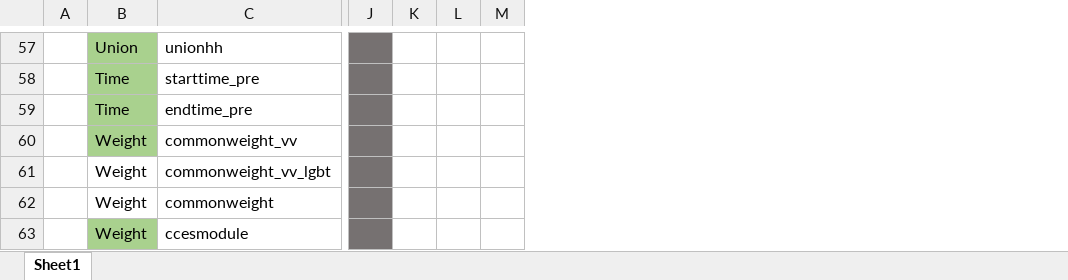
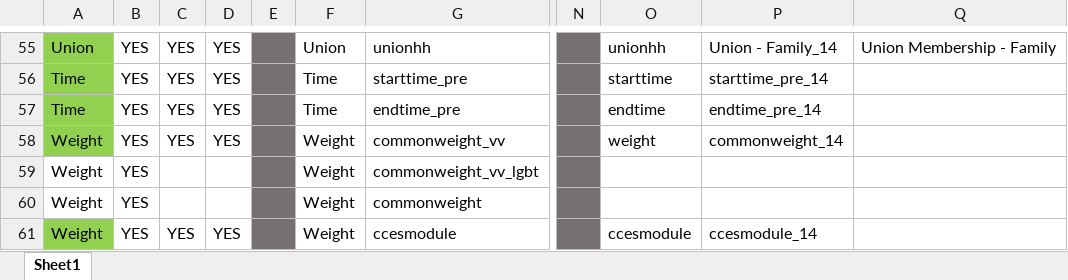
Before and after one commit to kimx3233/CCES_Analysis_2016, an Excel workbook: Variable_Index.xlsx, sheet Sheet1, drawn as a sheet; only a part is shown, gaps mark what is left out; values as stored, in another font and other column widths than the file's, no borders; removed rows and columns are numbered as before the commit, all else as after; the diff covers the shown part only; the diff names each change by its address in the sheet, - before the commit and + after, or states it on an @@ line.

```diff
--- a/Variable_Index.xlsx (sheet Sheet1)
+++ b/Variable_Index.xlsx (sheet Sheet1)
+column A, rows 55-61: Union | Time | Time | Weight | Weight | Weight | Weight
+column B, rows 55-61: all YES
+column C, rows 55-61: YES | YES | YES | YES |  |  | YES
+column D, rows 55-61: YES | YES | YES | YES |  |  | YES
-column K, empty
-column L, empty
-column M, empty
+column O, rows 55-61: unionhh | starttime | endtime | weight |  |  | ccesmodule
+column P, rows 55-61: Union - Family_14 | starttime_pre_14 | endtime_pre_14 | commonweight_14 |  |  | ccesmodule_14
+column Q, row 55: Union Membership - Family
-E55:E61 fill: none
+E55:E61 fill: #767171
-F55:F58 fill: #A9D18E
+F55:F58 fill: none
-F61 fill: #A9D18E
+F61 fill: none
```
Also changed, not shown: 2 removed rows and cell formats elsewhere in this sheet, 1 other file.
